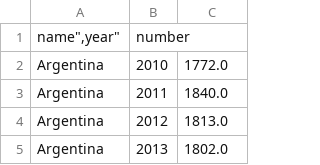
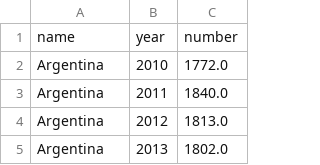
Before and after one commit to aescocasti/mapaespanol, a CSV file: pop_hisp.csv, drawn as a sheet; only a part is shown; removed rows and columns are numbered as before the commit, all else as after; the diff names each change by its address in the sheet, - before the commit and + after, or states it on an @@ line.

Commit message:
Update pop_hisp.csv

```diff
--- a/pop_hisp.csv
+++ b/pop_hisp.csv
-row 1: name",year" | number
+row 1: name | year | number
```
